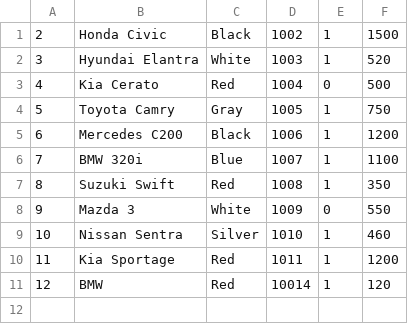
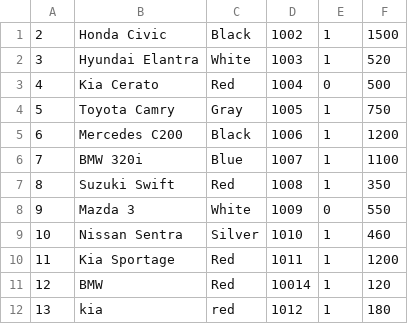
Before and after one commit to noorahmed17/Car_Rental_Application, a CSV file: cars.csv, drawn as a sheet.

```diff
--- a/cars.csv
+++ b/cars.csv
@@ -11 +11,2 @@
 12,BMW,Red,10014,1,120
+13,kia,red,1012,1,180
```
Also changed, not shown: 14 other files.
